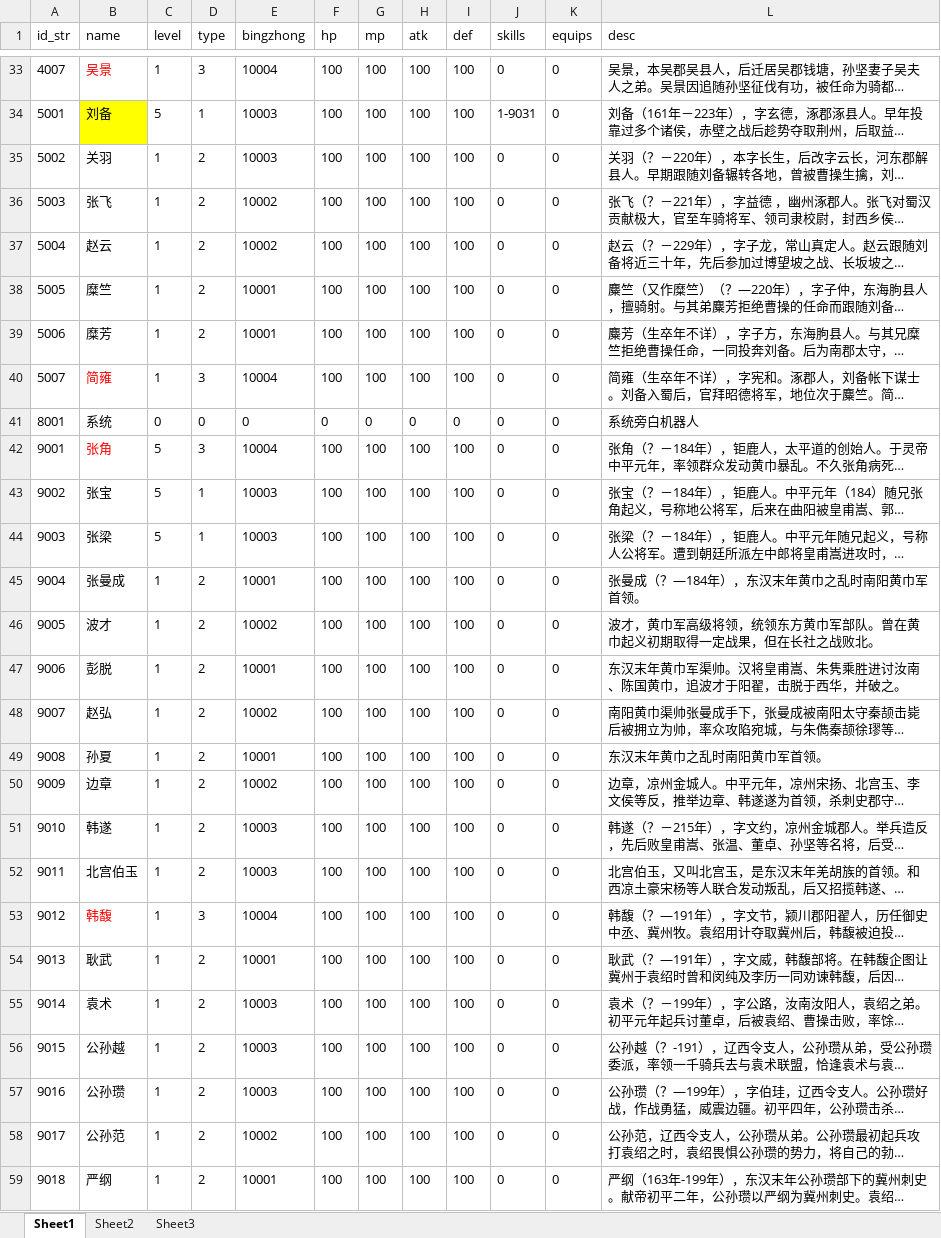
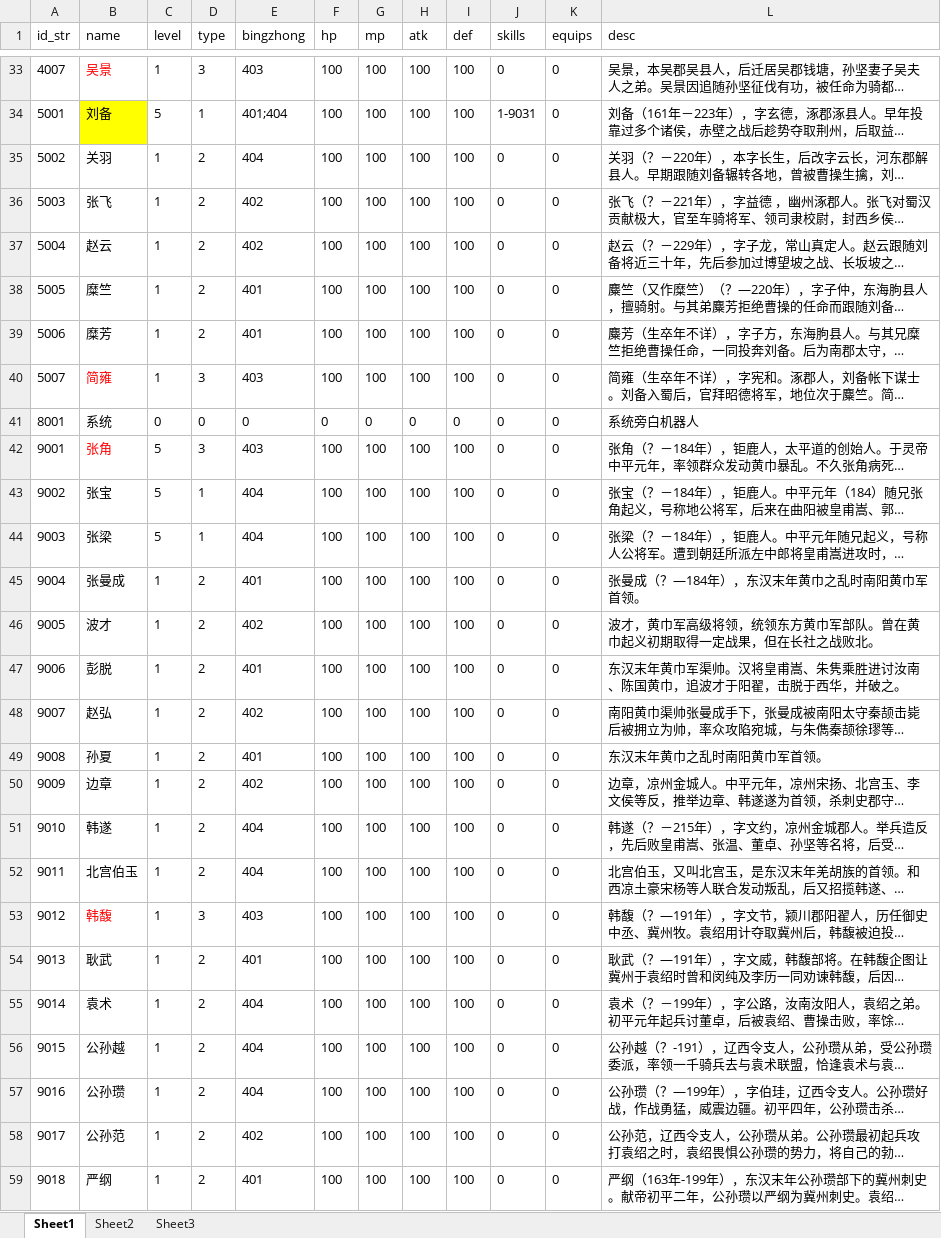
Before and after one commit to shilong1028/shilong1028.sanguo.io, an Excel workbook: tbl打包工具/excel/generalConfig.xlsx, sheet Sheet1, drawn as a sheet; only a part is shown, gaps mark what is left out; long unchanged cells end in …; values as stored, in another font and other column widths than the file's, no borders; the diff covers the shown part only; the diff names each change by its address in the sheet, - before the commit and + after, or states it on an @@ line.

```diff
--- a/tbl打包工具/excel/generalConfig.xlsx (sheet Sheet1)
+++ b/tbl打包工具/excel/generalConfig.xlsx (sheet Sheet1)
-E33 (bingzhong): 10004
+E33 (bingzhong): 403
-E34 (bingzhong): 10003
+E34 (bingzhong): 401;404
-E35 (bingzhong): 10003
+E35 (bingzhong): 404
-E36:E37 (bingzhong): 10002
+E36:E37 (bingzhong): 402
-E38:E39 (bingzhong): 10001
+E38:E39 (bingzhong): 401
-E40 (bingzhong): 10004
+E40 (bingzhong): 403
-E42 (bingzhong): 10004
+E42 (bingzhong): 403
-E43:E44 (bingzhong): 10003
+E43:E44 (bingzhong): 404
-E45 (bingzhong): 10001
+E45 (bingzhong): 401
-E46 (bingzhong): 10002
+E46 (bingzhong): 402
-E47 (bingzhong): 10001
+E47 (bingzhong): 401
-E48 (bingzhong): 10002
+E48 (bingzhong): 402
-E49 (bingzhong): 10001
+E49 (bingzhong): 401
-E50 (bingzhong): 10002
+E50 (bingzhong): 402
-E51:E52 (bingzhong): 10003
+E51:E52 (bingzhong): 404
-E53 (bingzhong): 10004
+E53 (bingzhong): 403
-E54 (bingzhong): 10001
+E54 (bingzhong): 401
-E55:E57 (bingzhong): 10003
+E55:E57 (bingzhong): 404
-E58 (bingzhong): 10002
+E58 (bingzhong): 402
-E59 (bingzhong): 10001
+E59 (bingzhong): 401
```
Also changed, not shown: 57 edited cells elsewhere in this sheet, 9 other files.
